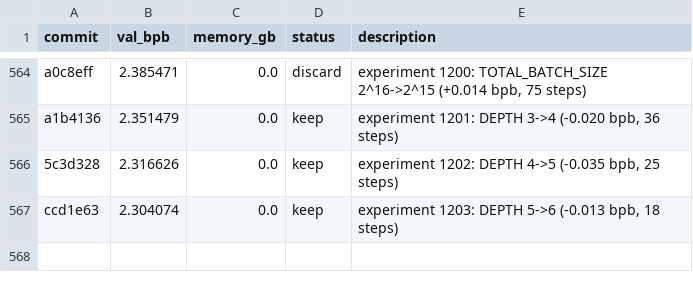
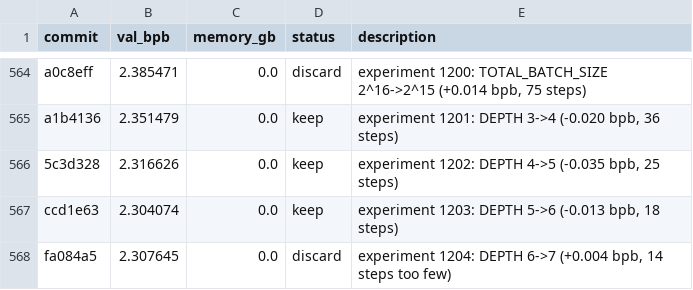
Before and after one commit to MalikJPalamar/autoresearch, a TSV file: results.tsv, drawn as a sheet; only a part is shown, gaps mark what is left out; the diff names each change by its address in the sheet, - before the commit and + after, or states it on an @@ line.

```diff
--- a/results.tsv
+++ b/results.tsv
+row 568: fa084a5 | 2.307645 | 0.0 | discard | experiment 1204: DEPTH 6->7 (+0.004 bpb, 14 steps too few)
```
